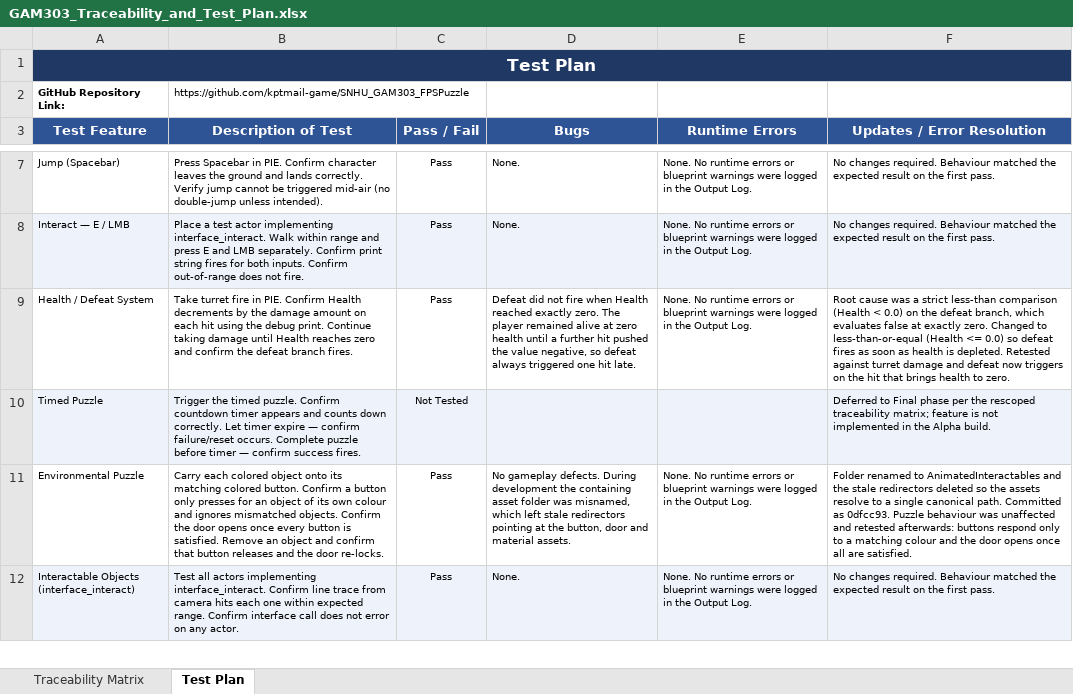
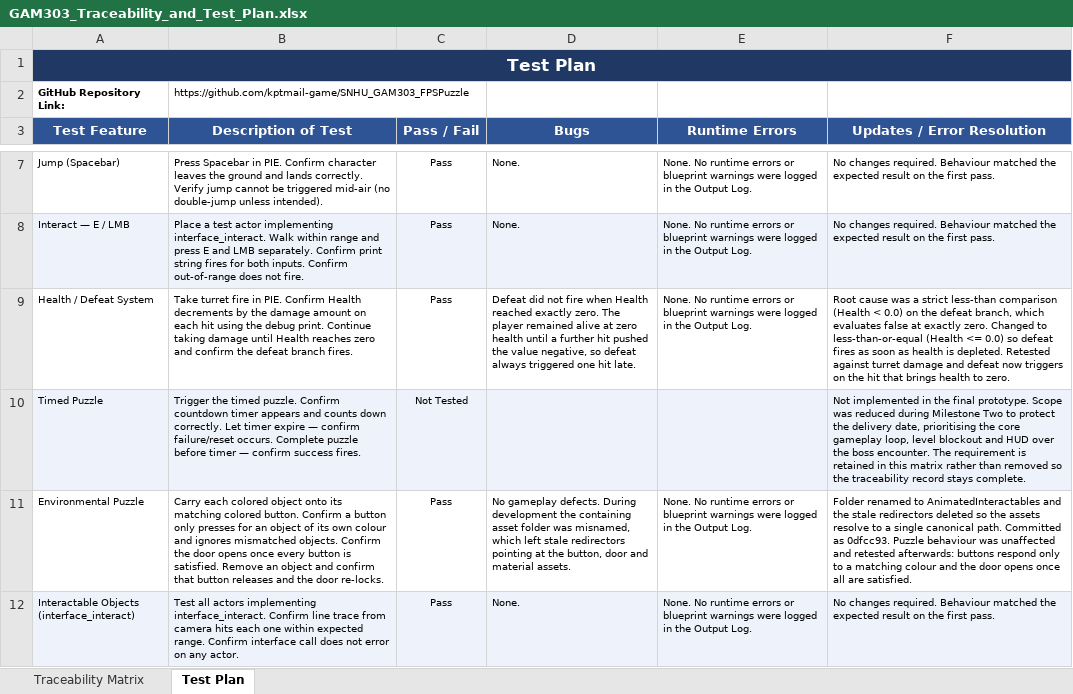
Before and after one commit to kptmail-game/SNHU_GAM303_FPSPuzzle, an Excel workbook: docs/GAM303_Traceability_and_Test_Plan.xlsx, sheet Test Plan, drawn as a sheet; only a part is shown, gaps mark what is left out; values as stored, in another font and other column widths than the file's, no borders; the diff covers the shown part only; the diff names each change by its address in the sheet, - before the commit and + after, or states it on an @@ line.

```diff
--- a/docs/GAM303_Traceability_and_Test_Plan.xlsx (sheet Test Plan)
+++ b/docs/GAM303_Traceability_and_Test_Plan.xlsx (sheet Test Plan)
-F10 (Updates / Error Resolution): Deferred to Final phase per the rescoped traceability matrix; feature is not implemented in the Alpha build.
+F10 (Updates / Error Resolution): Not implemented in the final prototype. Scope was reduced during Milestone Two to protect the delivery date, prioritising the core gameplay loop, level blockout and HUD over the boss encounter. The requirement is retained in this matrix rather than removed so the traceability record stays complete.
```
Also changed, not shown: 1 added row and 5 edited cells elsewhere in this sheet, sheet Traceability Matrix, 1 other file.
